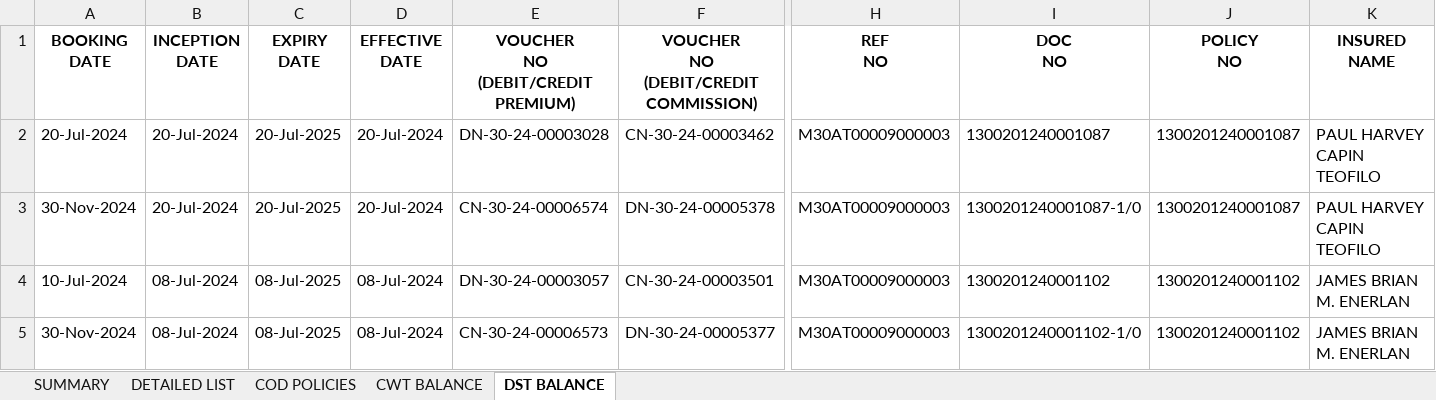
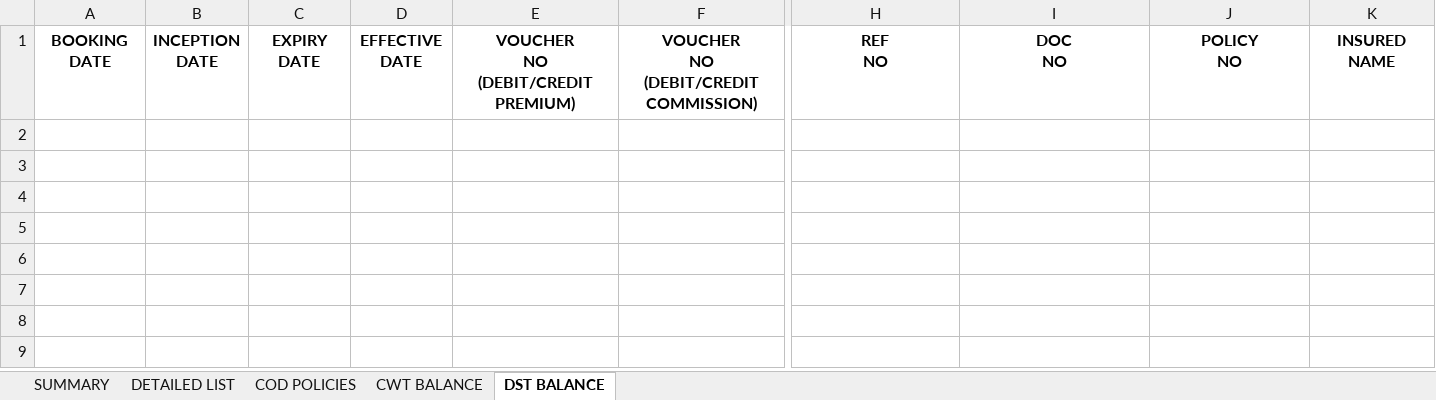
Before and after one commit to fpg-romeo/pinnacle, an Excel workbook: upload/soa/default/soa.xlsx, sheet DST BALANCE, drawn as a sheet; only a part is shown, gaps mark what is left out; values as stored, in another font and other column widths than the file's, no borders; rows hold the shown columns only; the diff names each change by its address in the sheet, - before the commit and + after, or states it on an @@ line.

```diff
--- a/upload/soa/default/soa.xlsx (sheet DST BALANCE)
+++ b/upload/soa/default/soa.xlsx (sheet DST BALANCE)
-row 2: 20-Jul-2024 | 20-Jul-2024 | 20-Jul-2025 | 20-Jul-2024 | DN-30-24-00003028 | CN-30-24-00003462 | M30AT00009000003 | 1300201240001087 | 1300201240001087 | PAUL HARVEY CAPIN TEOFILO
-row 3: 30-Nov-2024 | 20-Jul-2024 | 20-Jul-2025 | 20-Jul-2024 | CN-30-24-00006574 | DN-30-24-00005378 | M30AT00009000003 | 1300201240001087-1/0 | 1300201240001087 | PAUL HARVEY CAPIN TEOFILO
-row 4: 10-Jul-2024 | 08-Jul-2024 | 08-Jul-2025 | 08-Jul-2024 | DN-30-24-00003057 | CN-30-24-00003501 | M30AT00009000003 | 1300201240001102 | 1300201240001102 | JAMES BRIAN M. ENERLAN
-row 5: 30-Nov-2024 | 08-Jul-2024 | 08-Jul-2025 | 08-Jul-2024 | CN-30-24-00006573 | DN-30-24-00005377 | M30AT00009000003 | 1300201240001102-1/0 | 1300201240001102 | JAMES BRIAN M. ENERLAN
```
Also changed, not shown: sheet DETAILED LIST, sheet SUMMARY, 10 other files.
